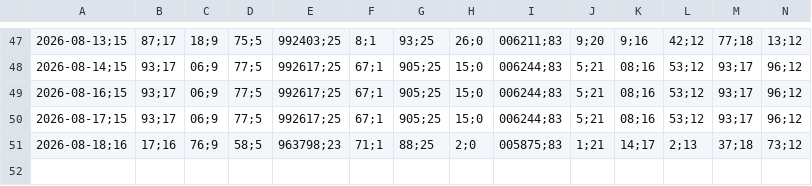
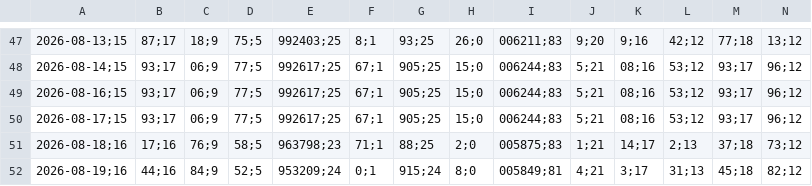
Before and after one commit to Brunogatti79/inversiones-bursatiles, a CSV file: data/cedear_cierres.csv, drawn as a sheet; only a part is shown, gaps mark what is left out; rows hold the shown columns only; the diff names each change by its address in the sheet, - before the commit and + after, or states it on an @@ line.

Commit message:
auto: cedear_cierres 2026-08-19 13:04

```diff
--- a/data/cedear_cierres.csv
+++ b/data/cedear_cierres.csv
+row 52: 2026-08-19;16 | 44;16 | 84;9 | 52;5 | 953209;24 | 0;1 | 915;24 | 8;0 | 005849;81 | 4;21 | 3;17 | 31;13 | 45;18 | 82;12
```
